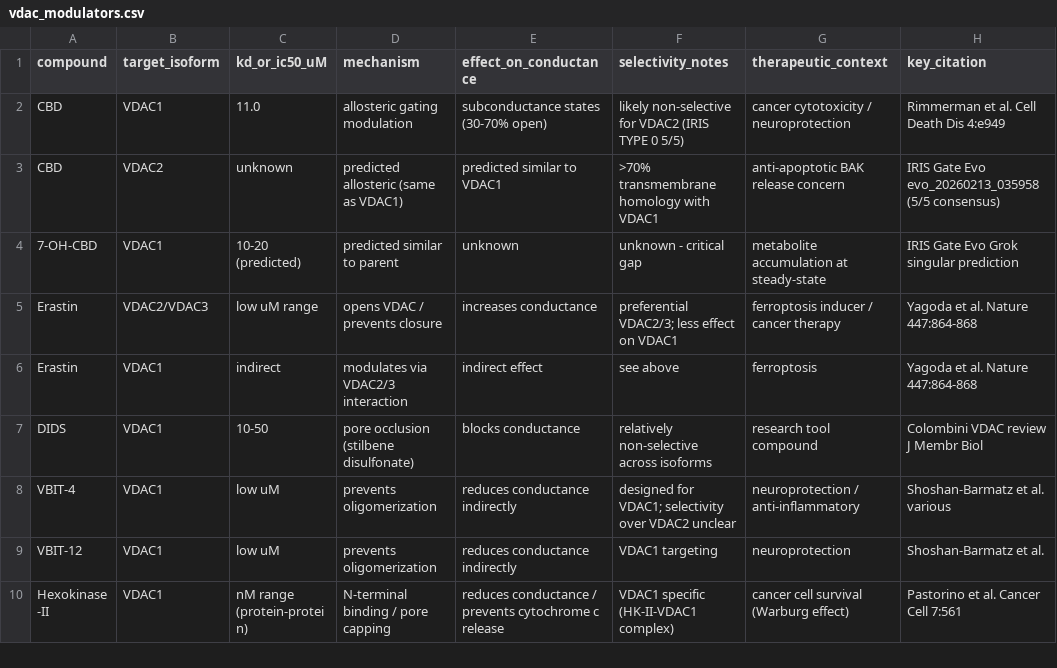
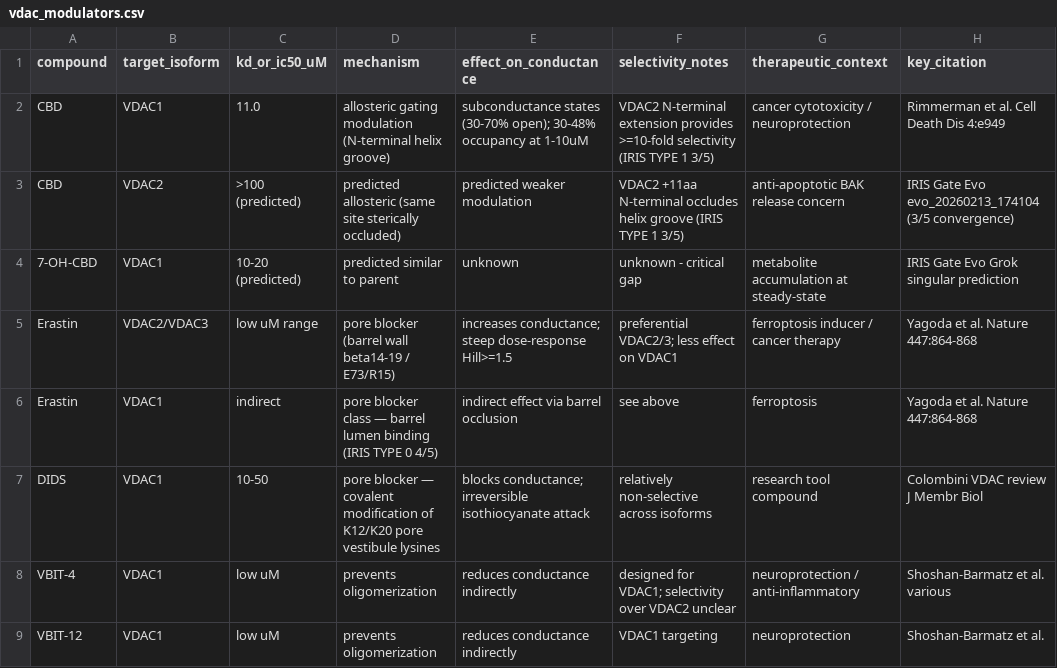
Before and after one commit to templetwo/vdac-pharmacology-atlas, a CSV file: data/vdac_modulators.csv, drawn as a sheet; only a part is shown; the shorter side is filled out with more unchanged rows; the diff names each change by its address in the sheet, - before the commit and + after, or states it on an @@ line.

```diff
--- a/data/vdac_modulators.csv
+++ b/data/vdac_modulators.csv
-D2 (mechanism): allosteric gating modulation
+D2 (mechanism): allosteric gating modulation (N-terminal helix groove)
-E2 (effect_on_conductance): …states (30-70% open)
+E2 (effect_on_conductance): …states (30-70% open); 30-48% occupancy at 1-10uM
-F2 (selectivity_notes): likely non-selective for VDAC2 (IRIS TYPE 0 5/5)
+F2 (selectivity_notes): VDAC2 N-terminal extension provides >=10-fold selectivity (IRIS TYPE 1 3/5)
-C3 (kd_or_ic50_uM): unknown
+C3 (kd_or_ic50_uM): >100 (predicted)
-D3 (mechanism): predicted allosteric (same as VDAC1)
+D3 (mechanism): predicted allosteric (same site sterically occluded)
-E3 (effect_on_conductance): predicted similar to VDAC1
+E3 (effect_on_conductance): predicted weaker modulation
-F3 (selectivity_notes): >70% transmembrane homology with VDAC1
+F3 (selectivity_notes): VDAC2 +11aa N-terminal occludes helix groove (IRIS TYPE 1 3/5)
-H3 (key_citation): …Gate Evo evo_20260213_035958 (5/5 consensus)
+H3 (key_citation): …Gate Evo evo_20260213_174104 (3/5 convergence)
-D5 (mechanism): opens VDAC / prevents closure
+D5 (mechanism): pore blocker (barrel wall beta14-19 / E73/R15)
-E5 (effect_on_conductance): increases conductance
+E5 (effect_on_conductance): increases conductance; steep dose-response Hill>=1.5
-D6 (mechanism): modulates via VDAC2/3 interaction
+D6 (mechanism): pore blocker class — barrel lumen binding (IRIS TYPE 0 4/5)
-E6 (effect_on_conductance): indirect effect
+E6 (effect_on_conductance): indirect effect via barrel occlusion
-D7 (mechanism): pore occlusion (stilbene disulfonate)
+D7 (mechanism): pore blocker — covalent modification of K12/K20 pore vestibule lysines
-E7 (effect_on_conductance): blocks conductance
+E7 (effect_on_conductance): blocks conductance; irreversible isothiocyanate attack
```
Also changed, not shown: data/vdac_isoform_comparison.csv, 1 other file.
